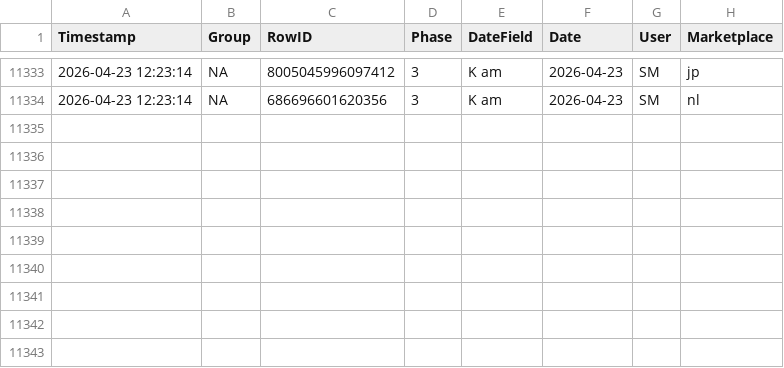
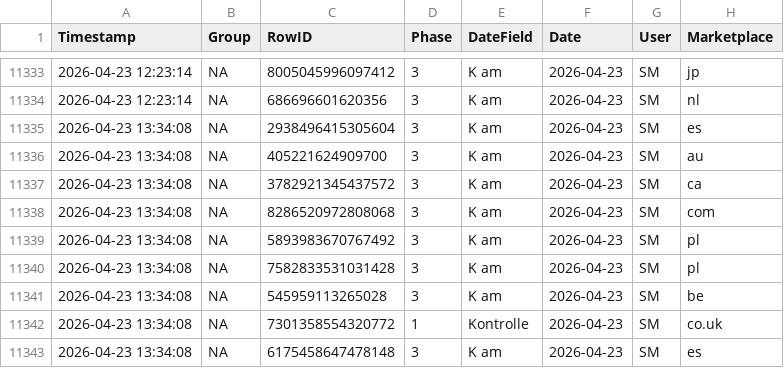
Before and after one commit to fmossig/smartsheet-tracker, a CSV file: tracking_data/change_history.csv, drawn as a sheet; only a part is shown, gaps mark what is left out.

```diff
--- a/tracking_data/change_history.csv
+++ b/tracking_data/change_history.csv
@@ -11334 +11334,10 @@ Timestamp,Group,RowID,Phase,DateField,Date,User,Marketplace
 2026-04-23 12:23:14,NA,686696601620356,3,K am,2026-04-23,SM,nl
+2026-04-23 13:34:08,NA,2938496415305604,3,K am,2026-04-23,SM,es
+2026-04-23 13:34:08,NA,405221624909700,3,K am,2026-04-23,SM,au
+2026-04-23 13:34:08,NA,3782921345437572,3,K am,2026-04-23,SM,ca
+2026-04-23 13:34:08,NA,8286520972808068,3,K am,2026-04-23,SM,com
+2026-04-23 13:34:08,NA,5893983670767492,3,K am,2026-04-23,SM,pl
+2026-04-23 13:34:08,NA,7582833531031428,3,K am,2026-04-23,SM,pl
+2026-04-23 13:34:08,NA,545959113265028,3,K am,2026-04-23,SM,be
+2026-04-23 13:34:08,NA,7301358554320772,1,Kontrolle,2026-04-23,SM,co.uk
+2026-04-23 13:34:08,NA,6175458647478148,3,K am,2026-04-23,SM,es
```
Also changed, not shown: 1 other file.
